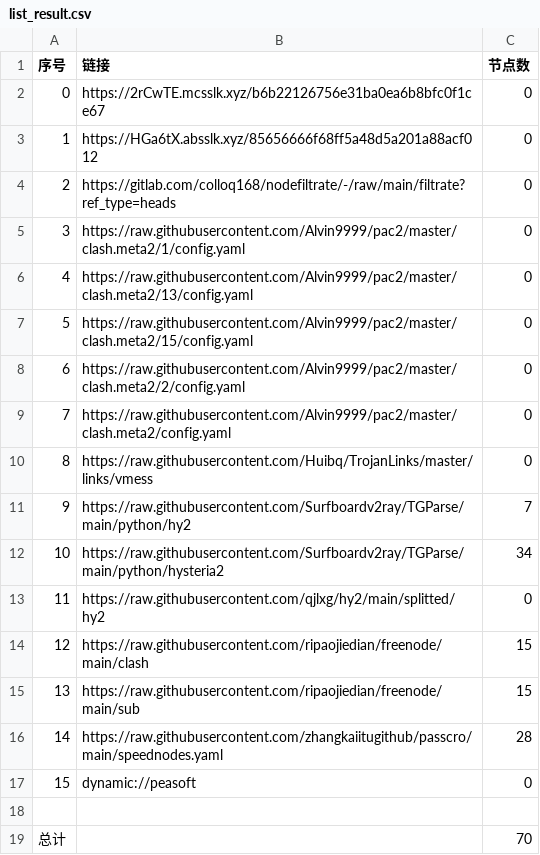
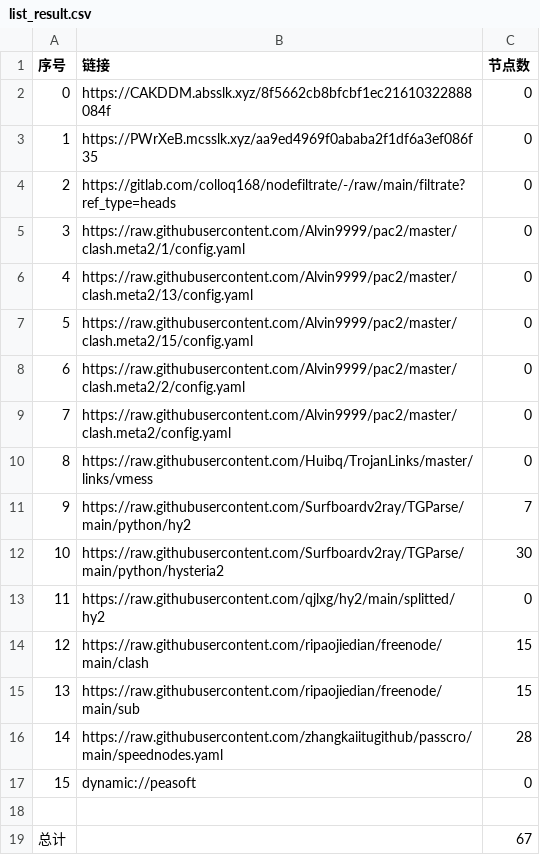
Before and after one commit to sileopro/AutoMergePublicNodes, a CSV file: list_result.csv, drawn as a sheet.

```diff
--- a/list_result.csv
+++ b/list_result.csv
@@ -1,4 +1,4 @@
 序号,链接,节点数
-0,https://2rCwTE.mcsslk.xyz/b6b22126756e31ba0ea6b8bfc0f1ce67,0
-1,https://HGa6tX.absslk.xyz/85656666f68ff5a48d5a201a88acf012,0
+0,https://CAKDDM.absslk.xyz/8f5662cb8bfcbf1ec21610322888084f,0
+1,https://PWrXeB.mcsslk.xyz/aa9ed4969f0ababa2f1df6a3ef086f35,0
 2,https://gitlab.com/colloq168/nodefiltrate/-/raw/main/filtrate?ref_type=heads,0
@@ -11,3 +11,3 @@
 9,https://raw.githubusercontent.com/Surfboardv2ray/TGParse/main/python/hy2,7
-10,https://raw.githubusercontent.com/Surfboardv2ray/TGParse/main/python/hysteria2,34
+10,https://raw.githubusercontent.com/Surfboardv2ray/TGParse/main/python/hysteria2,30
 11,https://raw.githubusercontent.com/qjlxg/hy2/main/splitted/hy2,0
@@ -18,2 +18,2 @@
 
-总计,,70
+总计,,67
```
Also changed, not shown: 17 other files.
